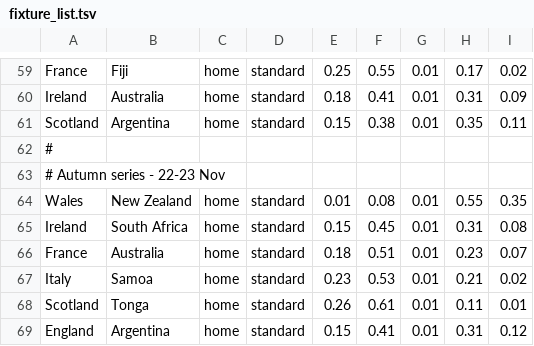
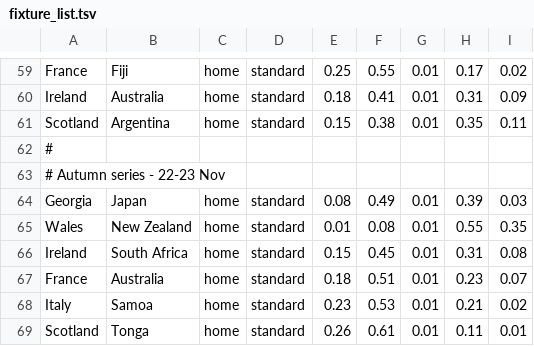
Before and after one commit to SystemsResearch/ranking_calculator, a TSV file: fixture_list.tsv, drawn as a sheet; only a part is shown, gaps mark what is left out; the shorter side is filled out with more unchanged rows.

```diff
--- a/fixture_list.tsv
+++ b/fixture_list.tsv
@@ -63,2 +63,3 @@ Scotland	Argentina	home	standard	0.15	0.38	0.01	0.35	0.11
 # Autumn series - 22-23 Nov								
+Georgia	Japan	home	standard	0.08	0.49	0.01	0.39	0.03
 Wales	New Zealand	home	standard	0.01	0.08	0.01	0.55	0.35
```
